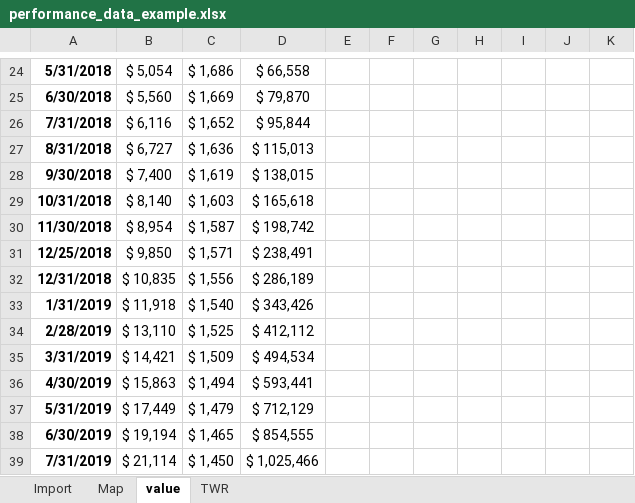
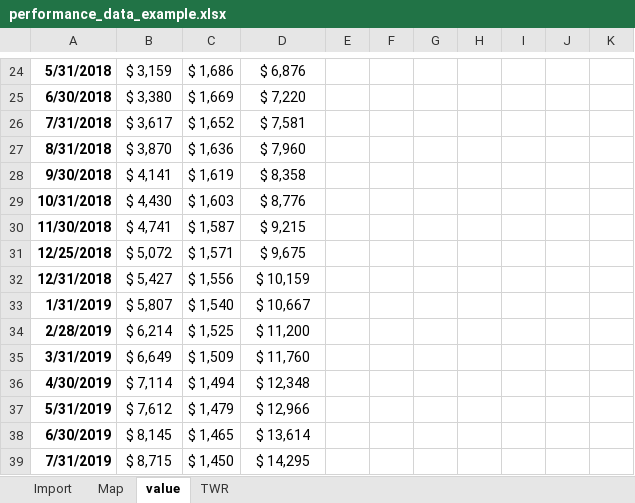
Before and after one commit to dhjelmar/finance_performance_R, an Excel workbook: performance_data_example.xlsx, sheet value, drawn as a sheet; only a part is shown, gaps mark what is left out; values as stored, in another font and other column widths than the file's, no borders; the diff covers the shown part only; the diff names each change by its address in the sheet, - before the commit and + after, or states it on an @@ line.

```diff
--- a/performance_data_example.xlsx (sheet value)
+++ b/performance_data_example.xlsx (sheet value)
-B24: $ 5,054
+B24: $ 3,159
-D24: $ 66,558
+D24: $ 6,876
-B25: $ 5,560
+B25: $ 3,380
-D25: $ 79,870
+D25: $ 7,220
-B26: $ 6,116
+B26: $ 3,617
-D26: $ 95,844
+D26: $ 7,581
-B27: $ 6,727
+B27: $ 3,870
-D27: $ 115,013
+D27: $ 7,960
-B28: $ 7,400
+B28: $ 4,141
-D28: $ 138,015
+D28: $ 8,358
-B29: $ 8,140
+B29: $ 4,430
-D29: $ 165,618
+D29: $ 8,776
-B30: $ 8,954
+B30: $ 4,741
-D30: $ 198,742
+D30: $ 9,215
-B31: $ 9,850
+B31: $ 5,072
-D31: $ 238,491
+D31: $ 9,675
-B32: $ 10,835
+B32: $ 5,427
-D32: $ 286,189
+D32: $ 10,159
-B33: $ 11,918
+B33: $ 5,807
-D33: $ 343,426
+D33: $ 10,667
-B34: $ 13,110
+B34: $ 6,214
-D34: $ 412,112
+D34: $ 11,200
-B35: $ 14,421
+B35: $ 6,649
-D35: $ 494,534
+D35: $ 11,760
-B36: $ 15,863
+B36: $ 7,114
-D36: $ 593,441
+D36: $ 12,348
-B37: $ 17,449
+B37: $ 7,612
-D37: $ 712,129
+D37: $ 12,966
-B38: $ 19,194
+B38: $ 8,145
-D38: $ 854,555
+D38: $ 13,614
-B39: $ 21,114
+B39: $ 8,715
-D39: $ 1,025,466
+D39: $ 14,295
```
Also changed, not shown: 76 edited cells elsewhere in this sheet, sheet Map, 5 other files.
